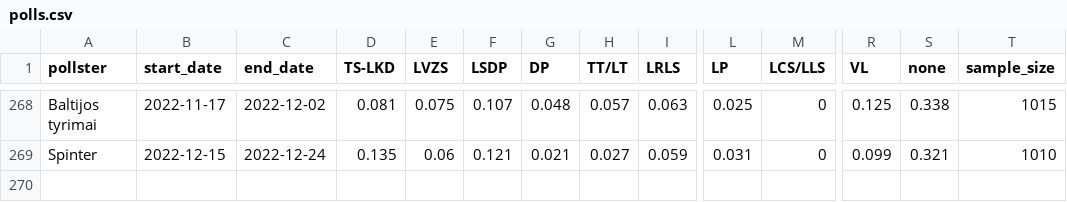
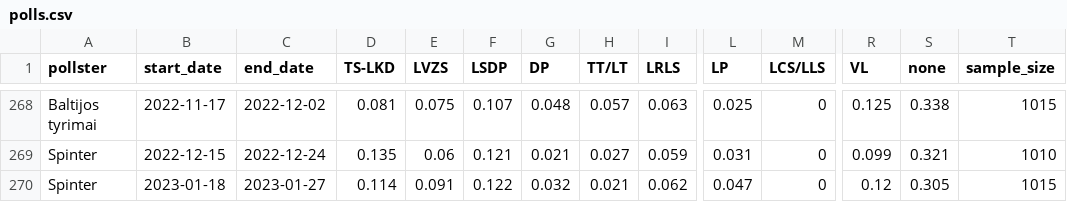
Before and after one commit to bucaneer/lt-reitingai, a CSV file: polls.csv, drawn as a sheet; only a part is shown, gaps mark what is left out; rows hold the shown columns only; the diff names each change by its address in the sheet, - before the commit and + after, or states it on an @@ line.

Commit message:
update: +1 poll

```diff
--- a/polls.csv
+++ b/polls.csv
+row 270: Spinter | 2023-01-18 | 2023-01-27 | 0.114 | 0.091 | 0.122 | 0.032 | 0.021 | 0.062 | 0.047 | 0 | 0.12 | 0.305 | 1015
```
Also changed, not shown: _output/model-latest.csv, 2 other files.
